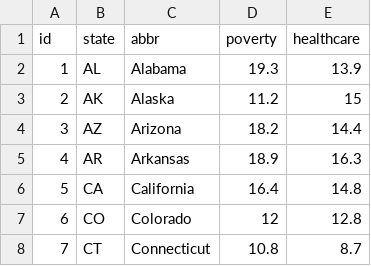
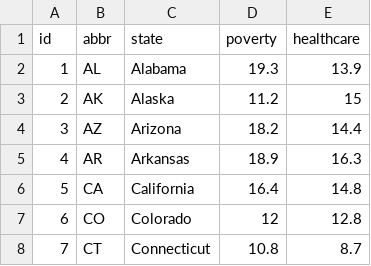
Before and after one commit to agarwan1/D3-News-Data, a CSV file: data/data.csv, drawn as a sheet; only a part is shown; the diff names each change by its address in the sheet, - before the commit and + after, or states it on an @@ line.

Commit message:
Added a scatterplot of Healthcare vs Poverty with functional tooltips

```diff
--- a/data/data.csv
+++ b/data/data.csv
-B1: state
+B1: abbr
-C1: abbr
+C1: state
```
Also changed, not shown: 7 other files.
